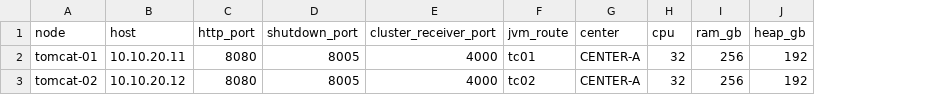
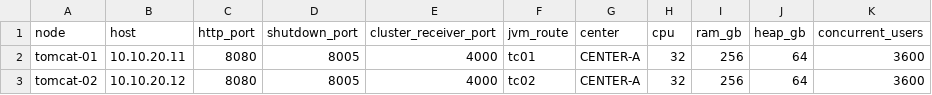
Before and after one commit to changwskr/nsigght_env_config_one, a CSV file: Mono Style(32-256-2eo)/00-inventory/tomcat-nodes.csv, drawn as a sheet; the diff names each change by its address in the sheet, - before the commit and + after, or states it on an @@ line.

```diff
--- a/Mono Style(32-256-2eo)/00-inventory/tomcat-nodes.csv
+++ b/Mono Style(32-256-2eo)/00-inventory/tomcat-nodes.csv
+column K (concurrent_users), rows 2-3: 3600 | 3600
-J2:J3 (heap_gb): 192
+J2:J3 (heap_gb): 64
```
Also changed, not shown: 11 other files.
